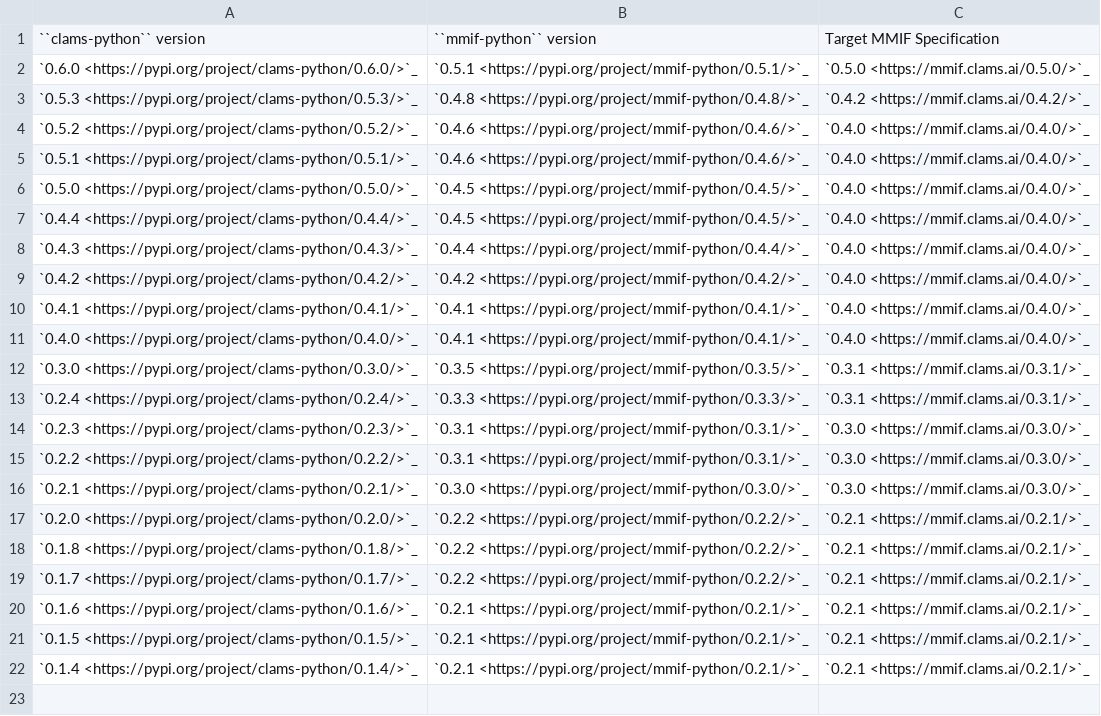
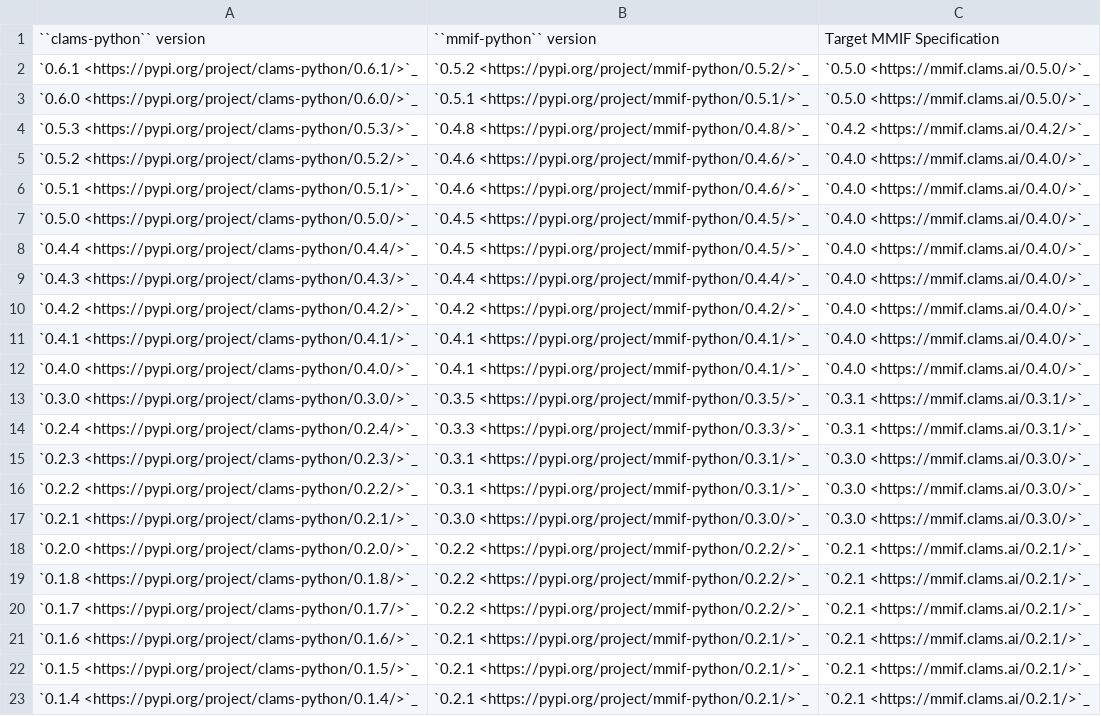
Before and after one commit to clamsproject/clams-python, a CSV file: documentation/target-versions.csv, drawn as a sheet.

Commit message:
adding HTML documentation for publication

```diff
--- a/documentation/target-versions.csv
+++ b/documentation/target-versions.csv
@@ -1,2 +1,3 @@
 "``clams-python`` version","``mmif-python`` version","Target MMIF Specification"
+`0.6.1 <https://pypi.org/project/clams-python/0.6.1/>`_,`0.5.2 <https://pypi.org/project/mmif-python/0.5.2/>`_,`0.5.0 <https://mmif.clams.ai/0.5.0/>`_
 `0.6.0 <https://pypi.org/project/clams-python/0.6.0/>`_,`0.5.1 <https://pypi.org/project/mmif-python/0.5.1/>`_,`0.5.0 <https://mmif.clams.ai/0.5.0/>`_
```
Also changed, not shown: 29 other files.
